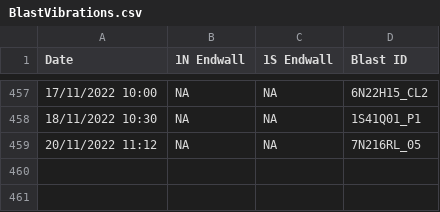
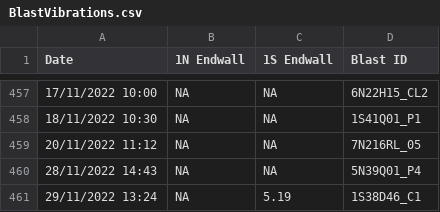
Before and after one commit to j-ahn/monitoring, a CSV file: BlastVibrations.csv, drawn as a sheet; only a part is shown, gaps mark what is left out.

Commit message:
Add files via upload

```diff
--- a/BlastVibrations.csv
+++ b/BlastVibrations.csv
@@ -459 +459,3 @@ Date,1N Endwall,1S Endwall,Blast ID
 20/11/2022 11:12,NA,NA,7N216RL_05
+28/11/2022 14:43,NA,NA,5N39Q01_P4
+29/11/2022 13:24,NA,5.19,1S38D46_C1
```
